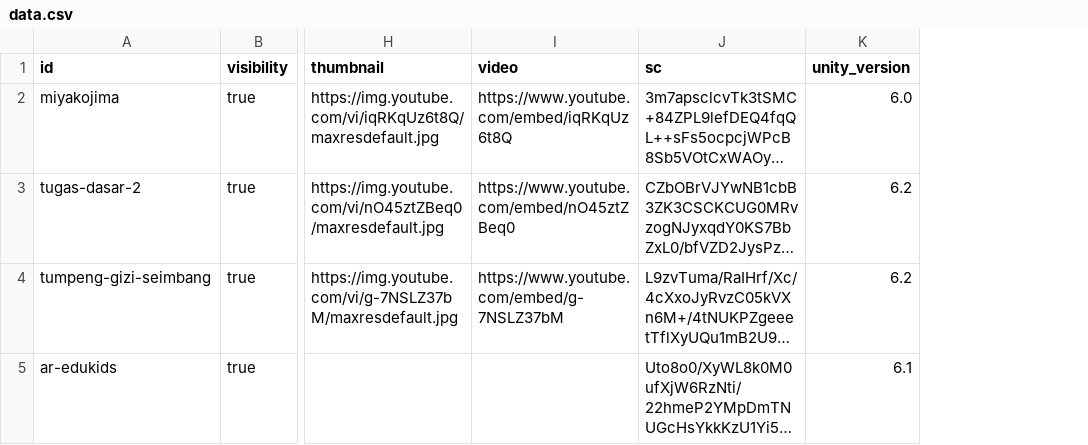
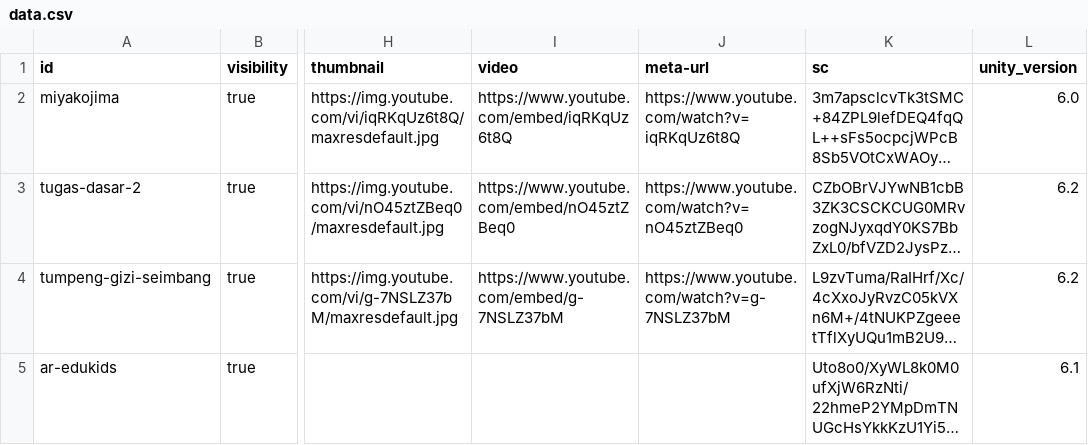
Before and after one commit to ken-tank/joki-unity, a CSV file: public/data.csv, drawn as a sheet; only a part is shown, gaps mark what is left out; long unchanged cells end in …; the diff covers the shown part only; the diff names each change by its address in the sheet, - before the commit and + after, or states it on an @@ line.

Commit message:
update meta

```diff
--- a/public/data.csv
+++ b/public/data.csv
+column J (meta-url), rows 2-4: https://www.youtube.com/watch?v=iqRKqUz6t8Q | https://www.youtube.com/watch?v=nO45ztZBeq0 | https://www.youtube.com/watch?v=g-7NSLZ37bM
```
Also changed, not shown: 2 edited cells elsewhere in this file, 2 other files.
